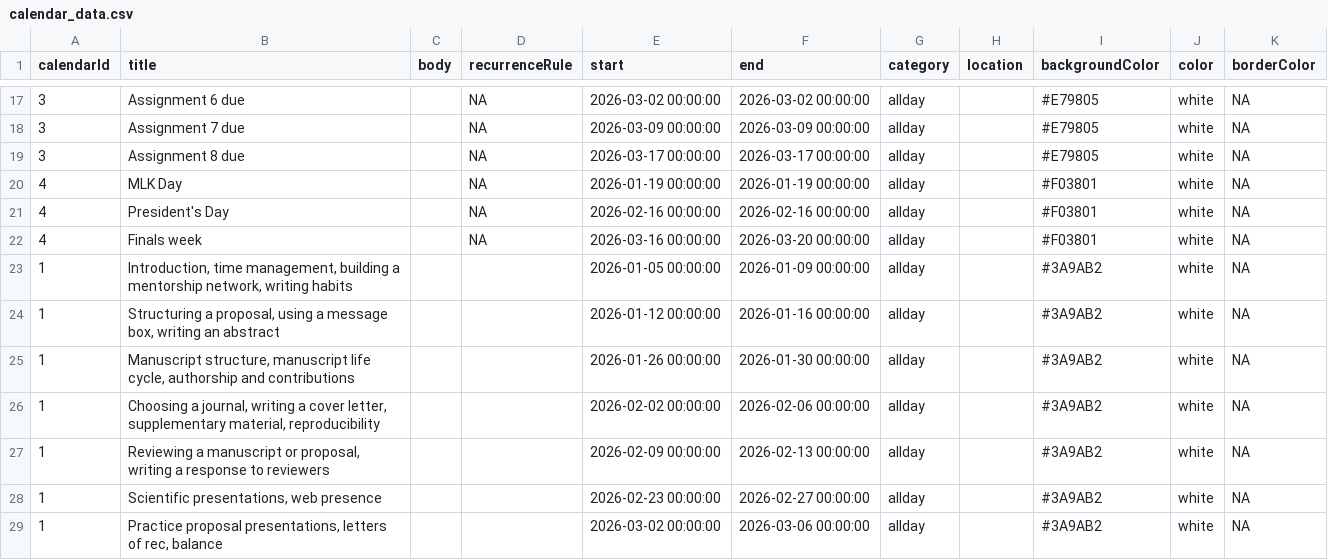
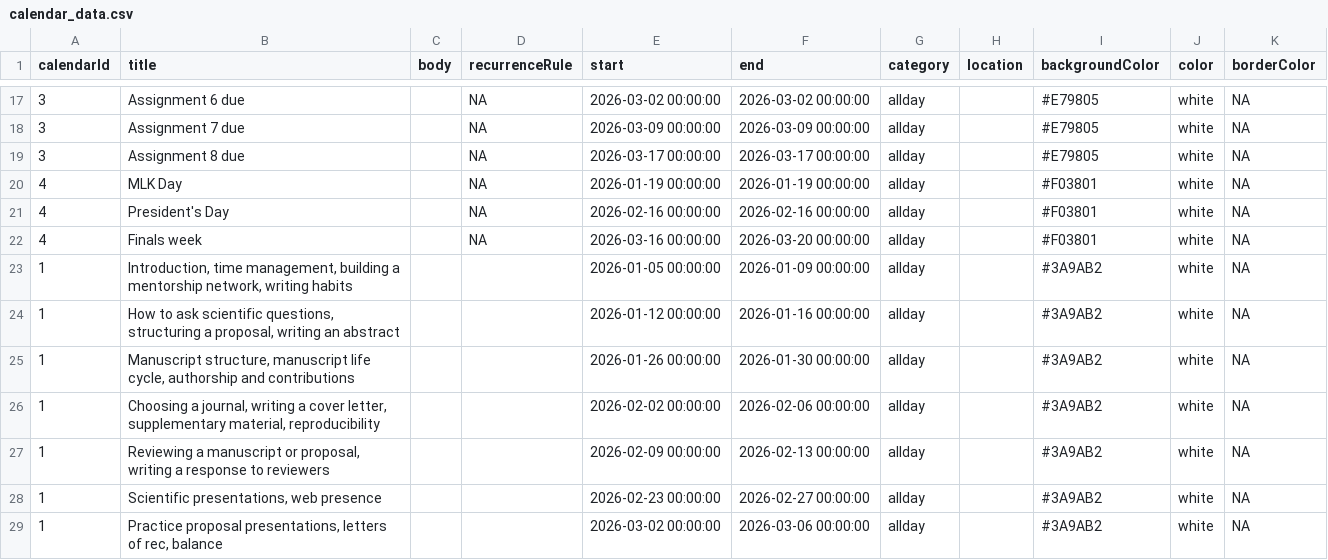
Before and after one commit to wood-lab/fish_521, a CSV file: calendar_data.csv, drawn as a sheet; only a part is shown, gaps mark what is left out.

Commit message:
updating calendar

```diff
--- a/calendar_data.csv
+++ b/calendar_data.csv
@@ -23,3 +23,3 @@
 1,"Introduction, time management, building a mentorship network, writing habits",,,2026-01-05 00:00:00,2026-01-09 00:00:00,allday,,#3A9AB2,white,NA
-1,"Structuring a proposal, using a message box, writing an abstract",,,2026-01-12 00:00:00,2026-01-16 00:00:00,allday,,#3A9AB2,white,NA
+1,"How to ask scientific questions, structuring a proposal, writing an abstract",,,2026-01-12 00:00:00,2026-01-16 00:00:00,allday,,#3A9AB2,white,NA
 1,"Manuscript structure, manuscript life cycle, authorship and contributions",,,2026-01-26 00:00:00,2026-01-30 00:00:00,allday,,#3A9AB2,white,NA
```
Also changed, not shown: docs/calendar_data.csv, 5 other files.
